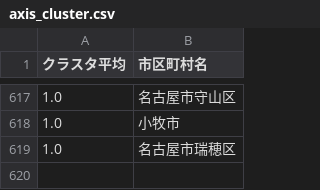
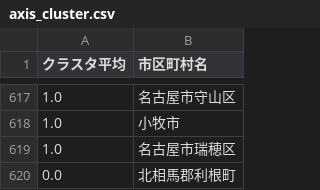
Before and after one commit to jinwatanabe/Docker_gpu_env, a CSV file: notebook/nishika/old_apartment_2021/feature_data/axis_cluster.csv, drawn as a sheet; only a part is shown, gaps mark what is left out.

```diff
--- a/notebook/nishika/old_apartment_2021/feature_data/axis_cluster.csv
+++ b/notebook/nishika/old_apartment_2021/feature_data/axis_cluster.csv
@@ -619 +619,2 @@
 1.0,名古屋市瑞穂区
+0.0,北相馬郡利根町
```
Also changed, not shown: 5 other files.
